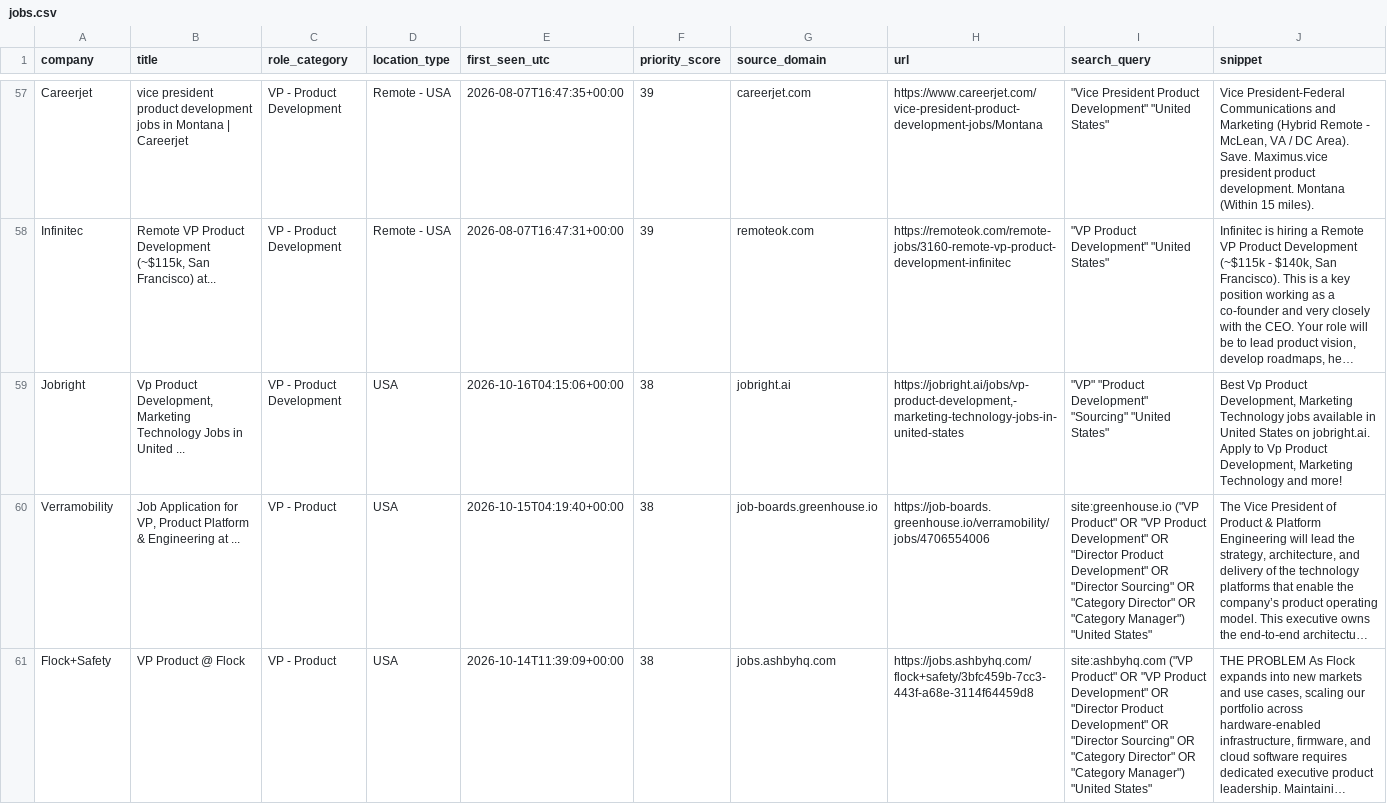
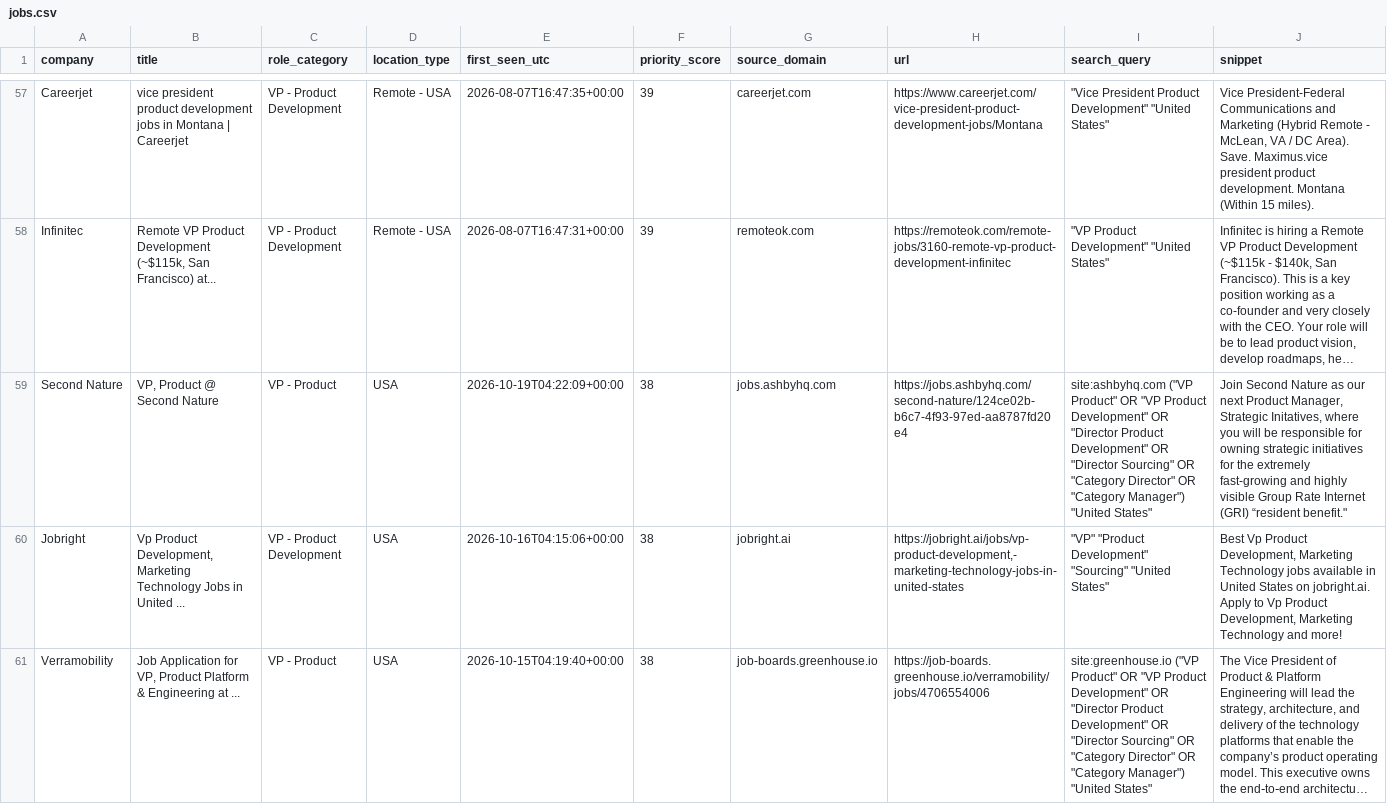
Before and after one commit to nycitydrew-collab/product-leadership-job-finder, a CSV file: jobs.csv, drawn as a sheet; only a part is shown, gaps mark what is left out; the shorter side is filled out with more unchanged rows; long unchanged cells end in …; the diff covers the shown part only; the diff names each change by its address in the sheet, - before the commit and + after, or states it on an @@ line.

```diff
--- a/jobs.csv
+++ b/jobs.csv
+row 59: Second Nature | VP, Product @ Second Nature | VP - Product | USA | 2026-10-19T04:22:09+00:00 | 38 | jobs.ashbyhq.com | https://jobs.ashbyhq.com/second-nature/124ce02b-b6c7-4f93-97ed-aa8787fd20e4 | site:ashbyhq.com ("VP Product" OR "VP Product Development" OR "Director Product Development" OR "Director Sourcing" OR "Category Director" OR "Category Manager") "United States" | Join Second Nature as our next Product Manager, Strategic Initatives, where you will be responsible for owning strategic initiatives for the extremely fast-growing and highly visible Group Rate Internet (GRI) “resident benefit."
```
Also changed, not shown: 1 added row elsewhere in this file.
